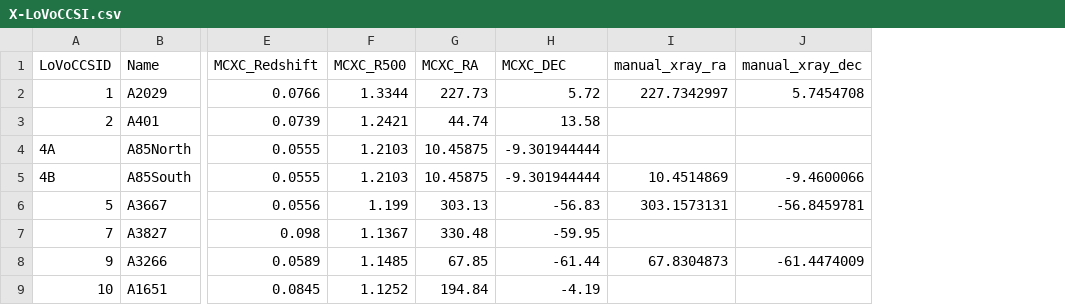
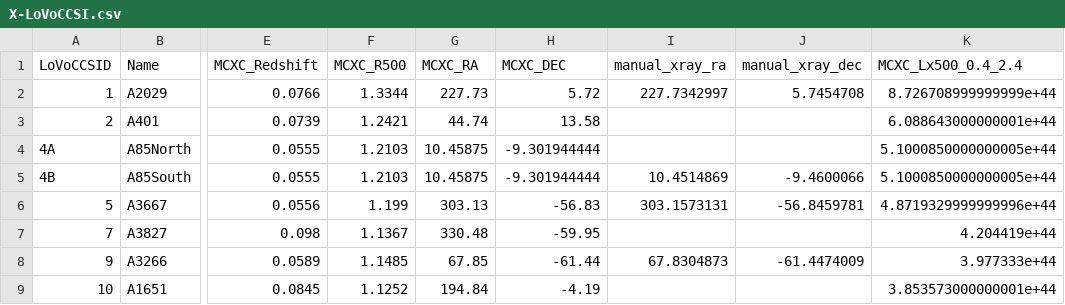
Before and after one commit to LoVoCCS/X-LoVoCCS-Analyses, a CSV file: sample_files/X-LoVoCCSI.csv, drawn as a sheet; only a part is shown, gaps mark what is left out; the diff names each change by its address in the sheet, - before the commit and + after, or states it on an @@ line.

Commit message:
Updated the XLoVoCCSI sample file tocontain MCXC luminosities

```diff
--- a/sample_files/X-LoVoCCSI.csv
+++ b/sample_files/X-LoVoCCSI.csv
+column K (MCXC_Lx500_0.4_2.4), rows 2-9: 8.726708999999999e+44 | 6.088643000000001e+44 | 5.1000850000000005e+44 | 5.1000850000000005e+44 | 4.8719329999999996e+44 | 4.204419e+44 | 3.977333e+44 | 3.853573000000001e+44
```
